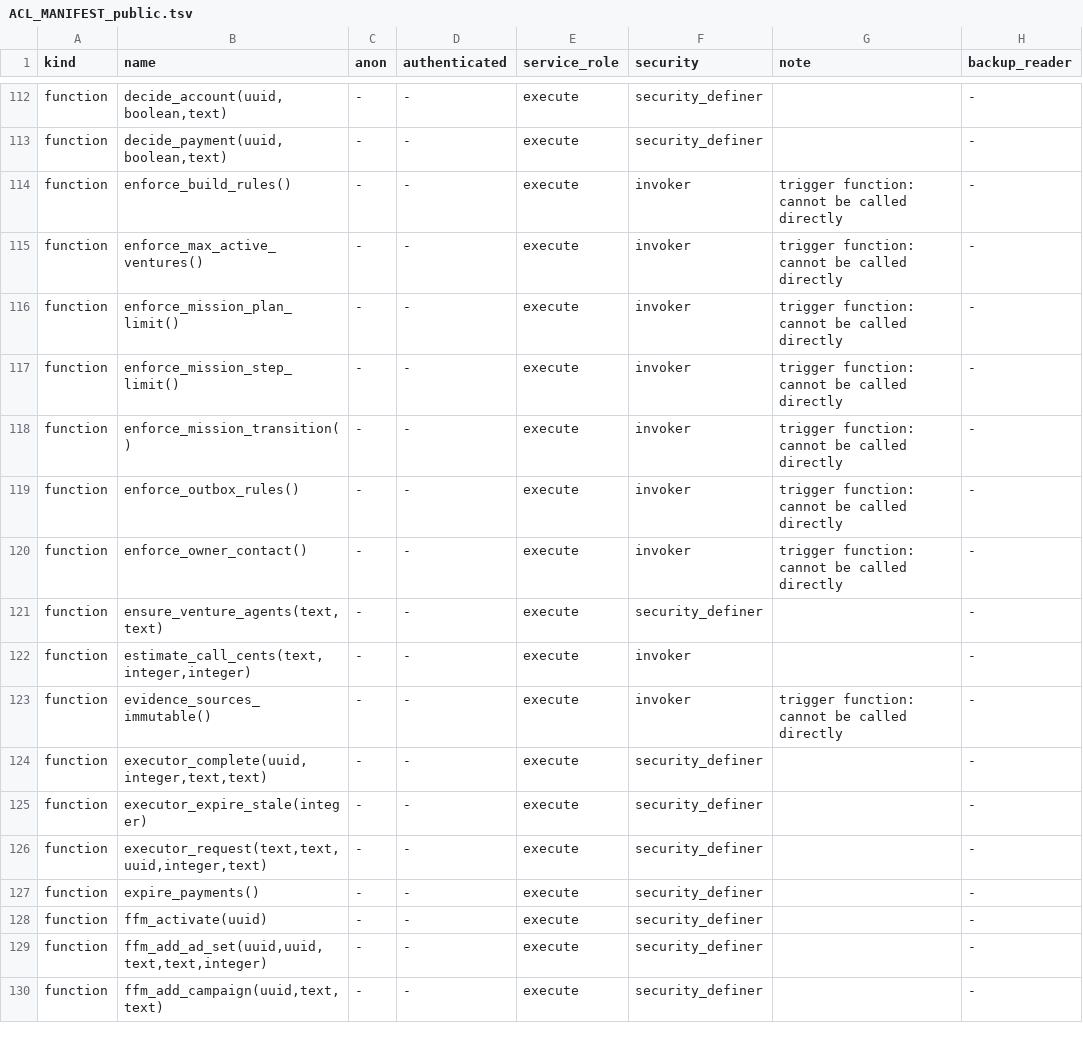
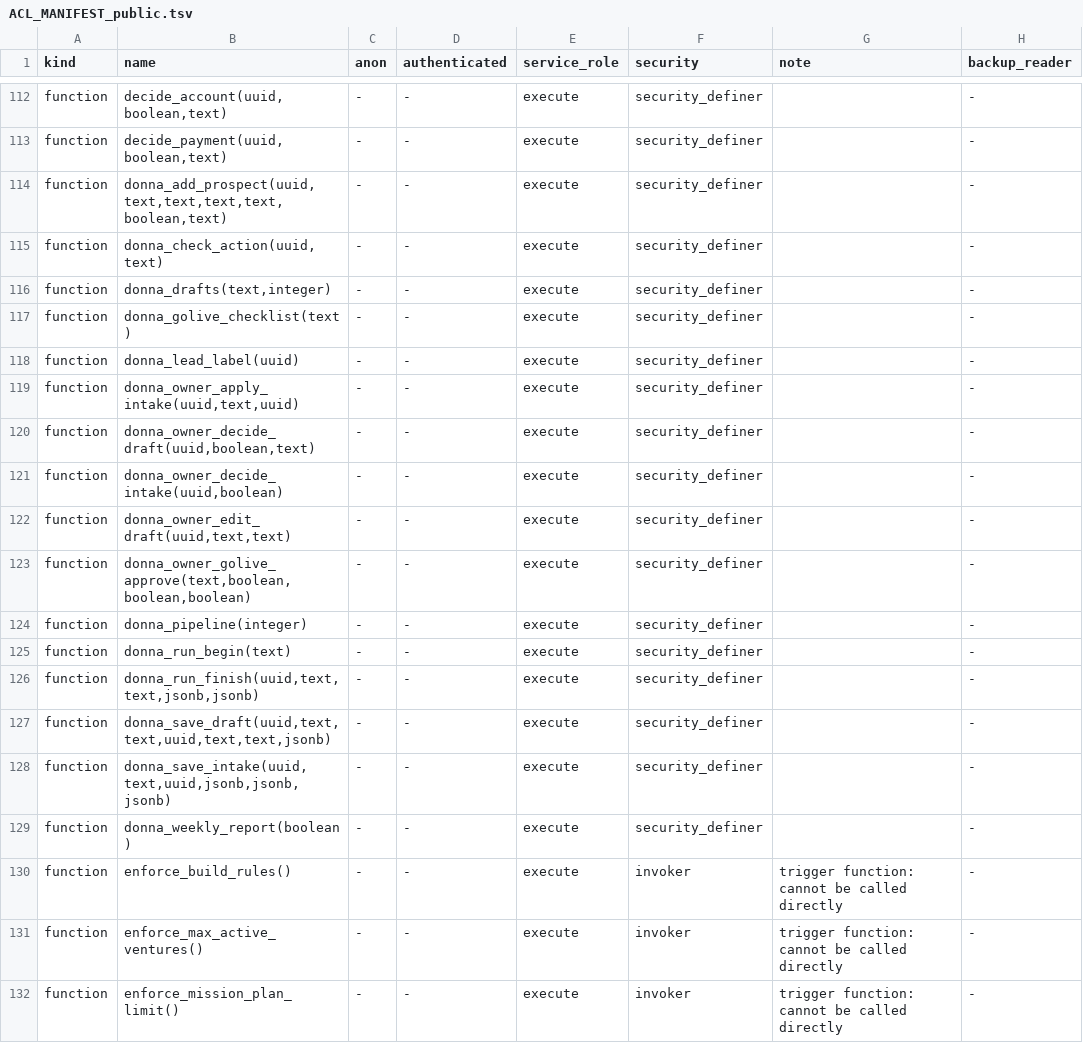
Before and after one commit to thedonnasystem/JARVIS, a TSV file: ops/ACL_MANIFEST_public.tsv, drawn as a sheet; only a part is shown, gaps mark what is left out; the shorter side is filled out with more unchanged rows.

```diff
--- a/ops/ACL_MANIFEST_public.tsv
+++ b/ops/ACL_MANIFEST_public.tsv
@@ -113,2 +113,18 @@ function	decide_account(uuid,boolean,text)	-	-	execute	security_definer		-
 function	decide_payment(uuid,boolean,text)	-	-	execute	security_definer		-
+function	donna_add_prospect(uuid,text,text,text,text,boolean,text)	-	-	execute	security_definer		-
+function	donna_check_action(uuid,text)	-	-	execute	security_definer		-
+function	donna_drafts(text,integer)	-	-	execute	security_definer		-
+function	donna_golive_checklist(text)	-	-	execute	security_definer		-
+function	donna_lead_label(uuid)	-	-	execute	security_definer		-
+function	donna_owner_apply_intake(uuid,text,uuid)	-	-	execute	security_definer		-
+function	donna_owner_decide_draft(uuid,boolean,text)	-	-	execute	security_definer		-
+function	donna_owner_decide_intake(uuid,boolean)	-	-	execute	security_definer		-
+function	donna_owner_edit_draft(uuid,text,text)	-	-	execute	security_definer		-
+function	donna_owner_golive_approve(text,boolean,boolean,boolean)	-	-	execute	security_definer		-
+function	donna_pipeline(integer)	-	-	execute	security_definer		-
+function	donna_run_begin(text)	-	-	execute	security_definer		-
+function	donna_run_finish(uuid,text,text,jsonb,jsonb)	-	-	execute	security_definer		-
+function	donna_save_draft(uuid,text,text,uuid,text,text,jsonb)	-	-	execute	security_definer		-
+function	donna_save_intake(uuid,text,uuid,jsonb,jsonb,jsonb)	-	-	execute	security_definer		-
+function	donna_weekly_report(boolean)	-	-	execute	security_definer		-
 function	enforce_build_rules()	-	-	execute	invoker	trigger function: cannot be called directly	-
```
Also changed, not shown: 1 other file.
